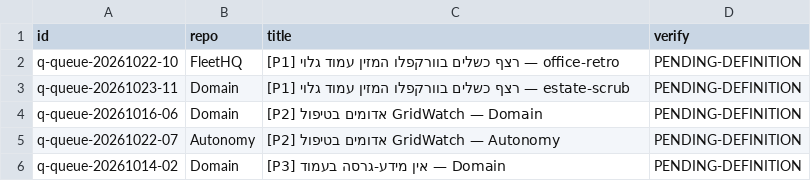
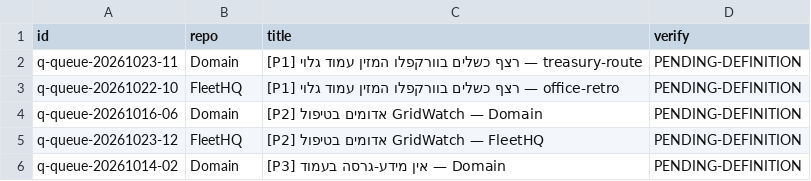
Before and after one commit to roshpinacare-sys/sovereign-runner-kit, a TSV file: state/netrun-tasks.tsv, drawn as a sheet.

Commit message:
netrun-loop: board refresh mapped=5 skipped=0 [skip ci]

```diff
--- a/state/netrun-tasks.tsv
+++ b/state/netrun-tasks.tsv
@@ -1,6 +1,6 @@
 id	repo	title	verify
+q-queue-20261023-11	Domain	[P1] רצף כשלים בוורקפלו המזין עמוד גלוי — treasury-route	PENDING-DEFINITION
 q-queue-20261022-10	FleetHQ	[P1] רצף כשלים בוורקפלו המזין עמוד גלוי — office-retro	PENDING-DEFINITION
-q-queue-20261023-11	Domain	[P1] רצף כשלים בוורקפלו המזין עמוד גלוי — estate-scrub	PENDING-DEFINITION
 q-queue-20261016-06	Domain	[P2] אדומים בטיפול GridWatch — Domain	PENDING-DEFINITION
-q-queue-20261022-07	Autonomy	[P2] אדומים בטיפול GridWatch — Autonomy	PENDING-DEFINITION
+q-queue-20261023-12	FleetHQ	[P2] אדומים בטיפול GridWatch — FleetHQ	PENDING-DEFINITION
 q-queue-20261014-02	Domain	[P3] אין מידע-גרסה בעמוד — Domain	PENDING-DEFINITION
```
Also changed, not shown: 1 other file.
